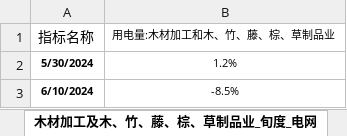
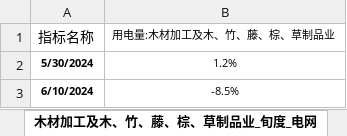
Before and after one commit to BichengNiu/HTFA, an Excel workbook: data/经济数据库1105-新.xlsx, sheet 木材加工及木、竹、藤、棕、草制品业_旬度_电网, drawn as a sheet; only a part is shown; values as stored, in another font and other column widths than the file's, no borders; the diff names each change by its address in the sheet, - before the commit and + after, or states it on an @@ line.

```diff
--- a/data/经济数据库1105-新.xlsx (sheet 木材加工及木、竹、藤、棕、草制品业_旬度_电网)
+++ b/data/经济数据库1105-新.xlsx (sheet 木材加工及木、竹、藤、棕、草制品业_旬度_电网)
-B1: 用电量:木材加工和木、竹、藤、棕、草制品业
+B1: 用电量:木材加工及木、竹、藤、棕、草制品业
```
Also changed, not shown: sheet 指标体系, sheet 电力、热力的生产和供应业_旬度_电网, other sheet tabs, 19 other files.
